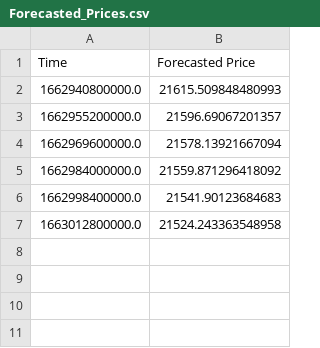
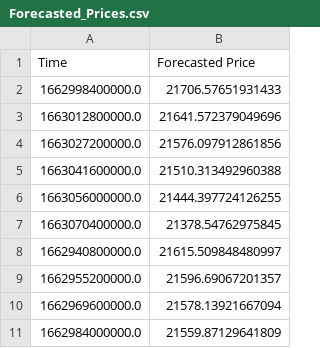
Before and after one commit to krishnajiraoh/my-crypto-world, a CSV file: forecast/data/Forecasted_Prices.csv, drawn as a sheet.

Commit message:
Updated by Prediction script using PyGithub API

```diff
--- a/forecast/data/Forecasted_Prices.csv
+++ b/forecast/data/Forecasted_Prices.csv
@@ -1,7 +1,11 @@
 Time,Forecasted Price
-1662940800000.0,21615.509848480993
+1662998400000.0,21706.57651931433
+1663012800000.0,21641.572379049696
+1663027200000.0,21576.097912861856
+1663041600000.0,21510.313492960388
+1663056000000.0,21444.397724126255
+1663070400000.0,21378.54762975845
+1662940800000.0,21615.509848480997
 1662955200000.0,21596.69067201357
 1662969600000.0,21578.13921667094
-1662984000000.0,21559.871296418092
-1662998400000.0,21541.90123684683
-1663012800000.0,21524.243363548958
+1662984000000.0,21559.87129641809
```
